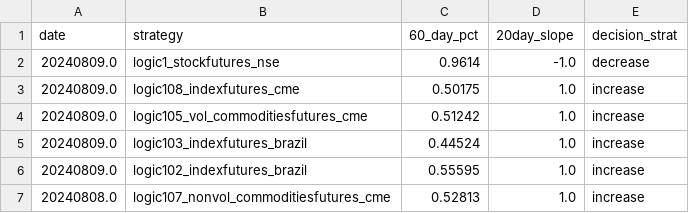
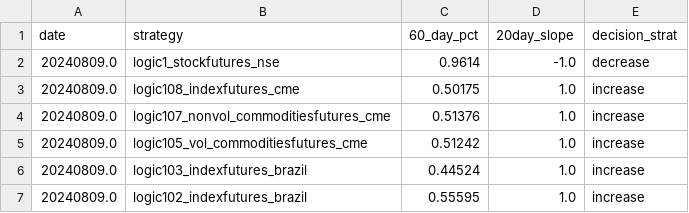
Before and after one commit to kanika-create/alloc, a CSV file: table3.csv, drawn as a sheet.

Commit message:
Add files via upload
20240809_2

```diff
--- a/table3.csv
+++ b/table3.csv
@@ -3,2 +3,3 @@ date,strategy,60_day_pct,20day_slope,decision_strat
 20240809.0,logic108_indexfutures_cme,0.50175,1.0,increase
+20240809.0,logic107_nonvol_commoditiesfutures_cme,0.51376,1.0,increase
 20240809.0,logic105_vol_commoditiesfutures_cme,0.51242,1.0,increase
@@ -6,2 +7 @@ date,strategy,60_day_pct,20day_slope,decision_strat
 20240809.0,logic102_indexfutures_brazil,0.55595,1.0,increase
-20240808.0,logic107_nonvol_commoditiesfutures_cme,0.52813,1.0,increase
```
